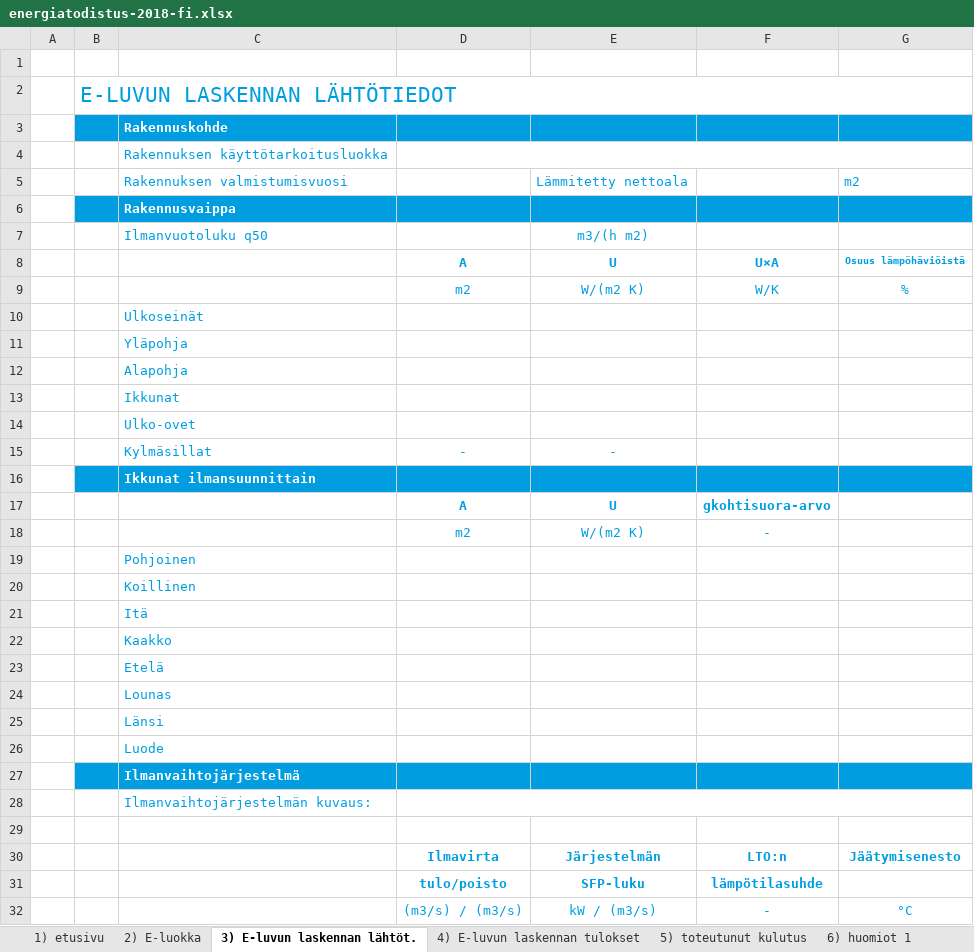
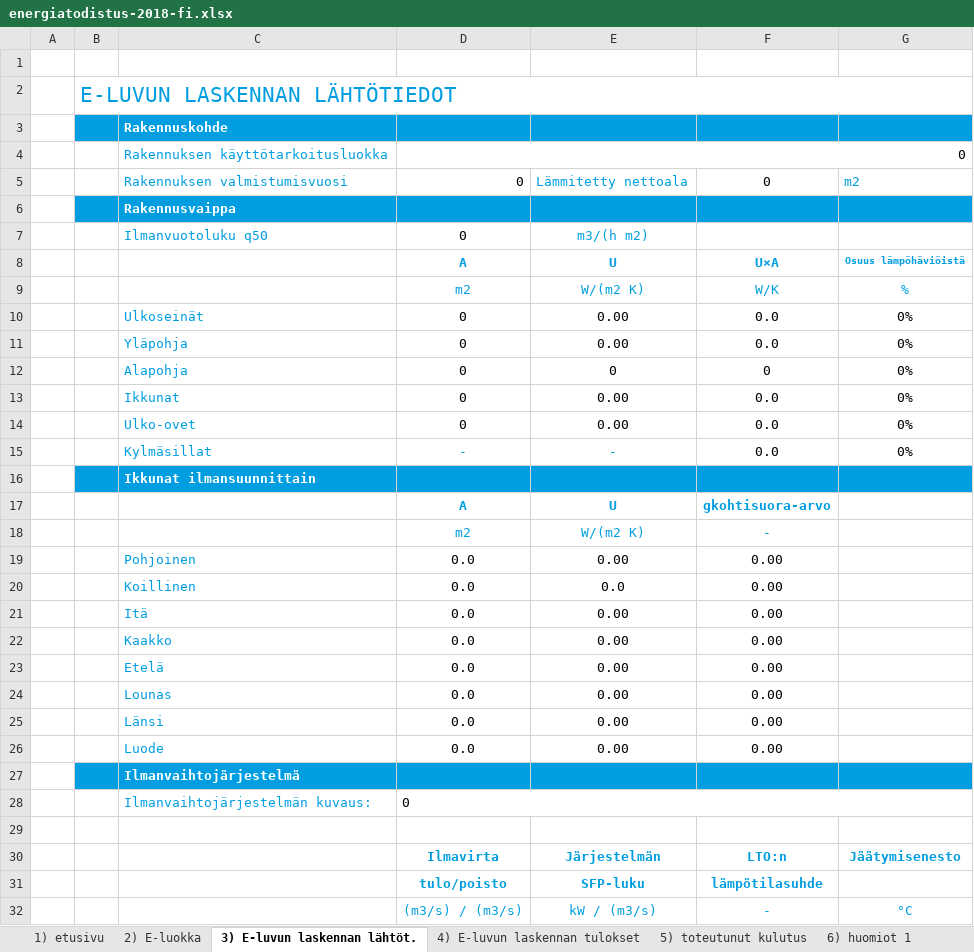
Before and after one commit to solita/etp-core, an Excel workbook: etp-backend/src/main/resources/energiatodistus-2018-fi.xlsx, sheet 3) E-luvun laskennan lähtöt., drawn as a sheet; only a part is shown; values as stored, in another font and other column widths than the file's, no borders; conditional formats not drawn; removed rows and columns are numbered as before the commit, all else as after; the diff covers the shown part only; the diff names each change by its address in the sheet, - before the commit and + after, or states it on an @@ line.

```diff
--- a/etp-backend/src/main/resources/energiatodistus-2018-fi.xlsx (sheet 3) E-luvun laskennan lähtöt.)
+++ b/etp-backend/src/main/resources/energiatodistus-2018-fi.xlsx (sheet 3) E-luvun laskennan lähtöt.)
-D4:D5: (empty)
+D4:D5: 0
-F5: (empty)
+F5: 0
-D7: (empty)
+D7: 0
-row 10:  |  | Ulkoseinät
-row 11:  |  | Yläpohja
-row 12:  |  | Alapohja
-row 13:  |  | Ikkunat
-row 14:  |  | Ulko-ovet
+row 10:  |  | Ulkoseinät | 0 | 0.00 | 0.0 | 0%
+row 11:  |  | Yläpohja | 0 | 0.00 | 0.0 | 0%
+row 12:  |  | Alapohja | 0 | 0 | 0 | 0%
+row 13:  |  | Ikkunat | 0 | 0.00 | 0.0 | 0%
+row 14:  |  | Ulko-ovet | 0 | 0.00 | 0.0 | 0%
-F15: (empty)
+F15: 0.0
-G15: (empty)
+G15: 0%
-row 19:  |  | Pohjoinen
-row 20:  |  | Koillinen
-row 21:  |  | Itä
-row 22:  |  | Kaakko
-row 23:  |  | Etelä
-row 24:  |  | Lounas
-row 25:  |  | Länsi
-row 26:  |  | Luode
+row 19:  |  | Pohjoinen | 0.0 | 0.00 | 0.00
+row 20:  |  | Koillinen | 0.0 | 0.0 | 0.00
+row 21:  |  | Itä | 0.0 | 0.00 | 0.00
+row 22:  |  | Kaakko | 0.0 | 0.00 | 0.00
+row 23:  |  | Etelä | 0.0 | 0.00 | 0.00
+row 24:  |  | Lounas | 0.0 | 0.00 | 0.00
+row 25:  |  | Länsi | 0.0 | 0.00 | 0.00
+row 26:  |  | Luode | 0.0 | 0.00 | 0.00
-D28: (empty)
+D28: 0
```
Also changed, not shown: 6 added rows, 6 removed rows and 20 edited cells elsewhere in this sheet, sheet 4) E-luvun laskennan tulokset, sheet 6) huomiot 1, sheet 5) toteutunut kulutus, sheet 2) E-luokka, sheet 7) huomiot 2, sheet 1) etusivu, 1 more sheet, charts or pictures, 2 other files.
